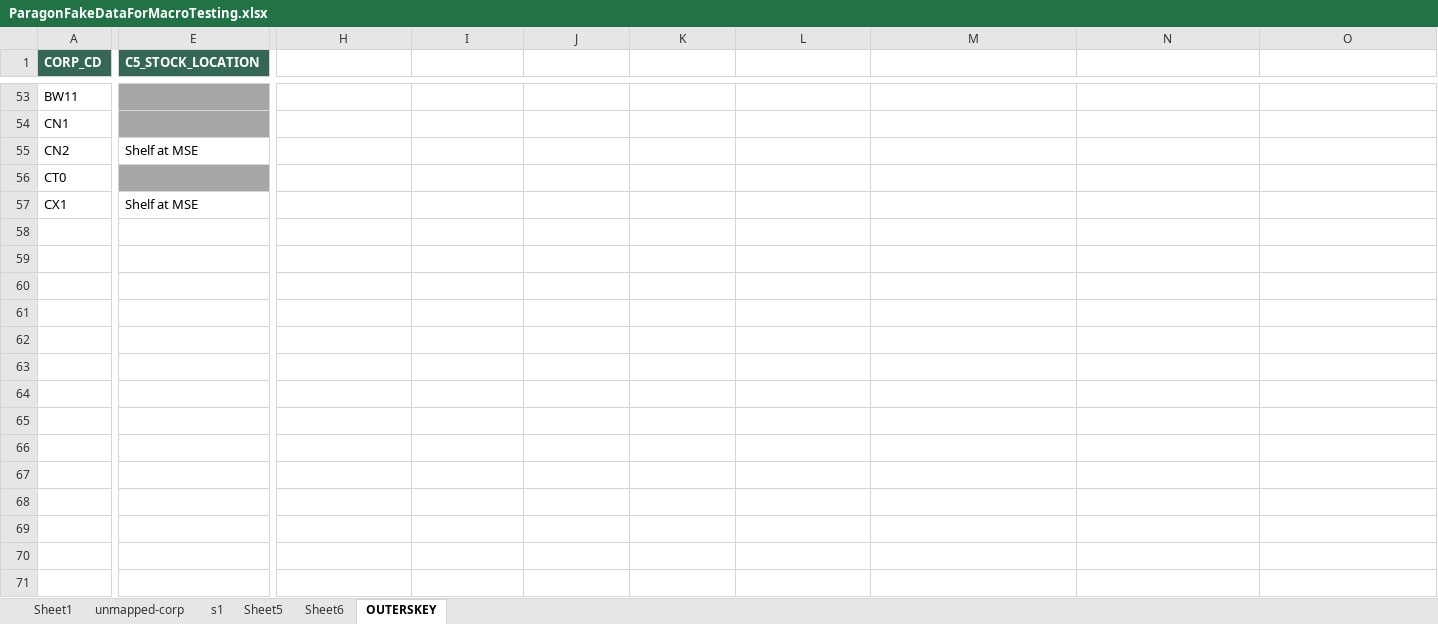
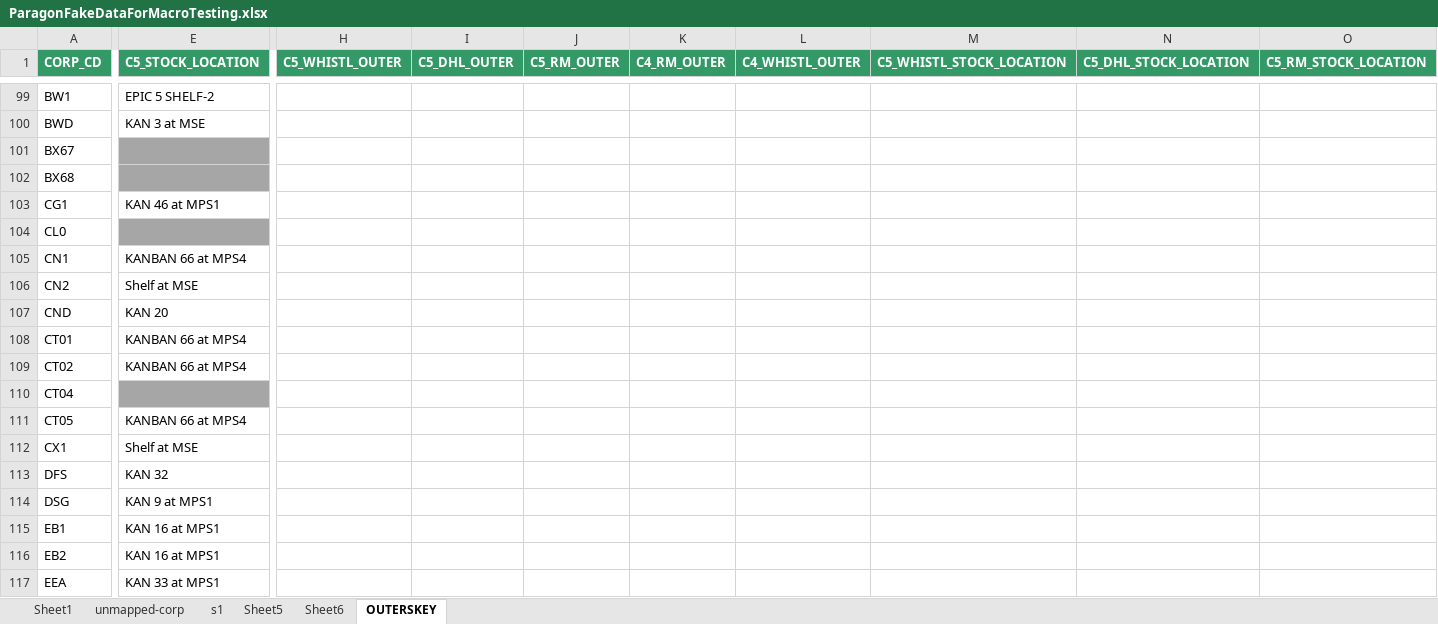
Before and after one commit to programmmerjosh/vb-scripts-paragon, an Excel workbook: ParagonFakeDataForMacroTesting.xlsx, sheet OUTERSKEY, drawn as a sheet; only a part is shown, gaps mark what is left out; values as stored, in another font and other column widths than the file's, no borders; addresses are those after the commit; rows hold the shown columns only; the diff covers the shown part only; the diff names each change by its address in the sheet, - before the commit and + after, or states it on an @@ line.

```diff
--- a/ParagonFakeDataForMacroTesting.xlsx (sheet OUTERSKEY)
+++ b/ParagonFakeDataForMacroTesting.xlsx (sheet OUTERSKEY)
-A1:E1 fill: #356854
+A1:E1 fill: #339966
-H1: (empty)
+H1: C5_WHISTL_OUTER
-H1:O1 fill: none
+H1:O1 fill: #339966
-I1: (empty)
+I1: C5_DHL_OUTER
-J1: (empty)
+J1: C5_RM_OUTER
-K1: (empty)
+K1: C4_RM_OUTER
-L1: (empty)
+L1: C4_WHISTL_OUTER
-M1: (empty)
+M1: C5_WHISTL_STOCK_LOCATION
-N1: (empty)
+N1: C5_DHL_STOCK_LOCATION
-O1: (empty)
+O1: C5_RM_STOCK_LOCATION
-A99 (CORP_CD): BW11
+A99 (CORP_CD): BW1
-E99 (C5_STOCK_LOCATION): (empty)
+E99 (C5_STOCK_LOCATION): EPIC 5 SHELF-2
-E99 fill: #A6A6A6
+E99 fill: none
+row 100: BWD | KAN 3 at MSE
+row 101: BX67
+row 102: BX68
+row 103: CG1 | KAN 46 at MPS1
+row 104: CL0
-E105 (C5_STOCK_LOCATION): (empty)
+E105 (C5_STOCK_LOCATION): KANBAN 66 at MPS4
-E105 fill: #A6A6A6
+E105 fill: none
+row 107: CND | KAN 20
-A108 (CORP_CD): CT0
+A108 (CORP_CD): CT01
-E108 (C5_STOCK_LOCATION): (empty)
+E108 (C5_STOCK_LOCATION): KANBAN 66 at MPS4
-E108 fill: #A6A6A6
+E108 fill: none
+row 109: CT02 | KANBAN 66 at MPS4
+row 110: CT04
+row 111: CT05 | KANBAN 66 at MPS4
+row 113: DFS | KAN 32
+row 114: DSG | KAN 9 at MPS1
+row 115: EB1 | KAN 16 at MPS1
+row 116: EB2 | KAN 16 at MPS1
+row 117: EEA | KAN 33 at MPS1
```
Also changed, not shown: 276 added rows, 3 removed rows, 16 edited cells and cell formats elsewhere in this sheet, sheet s1.
